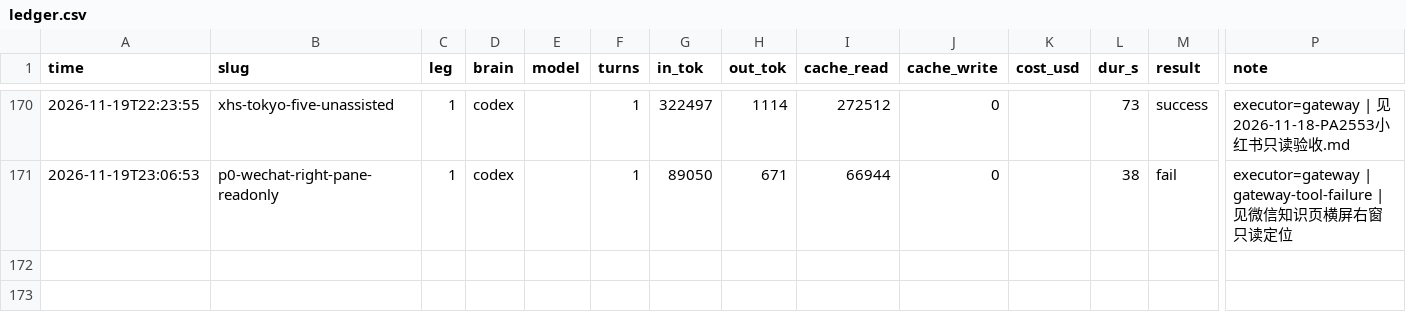
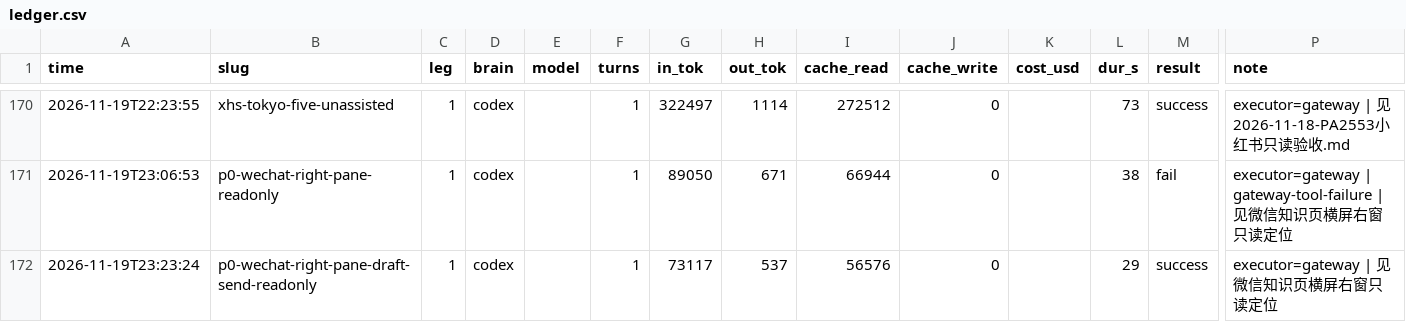
Before and after one commit to MaginaLW/agent-for-mobile, a CSV file: docs/runs/ledger.csv, drawn as a sheet; only a part is shown, gaps mark what is left out; rows hold the shown columns only; the diff names each change by its address in the sheet, - before the commit and + after, or states it on an @@ line.

```diff
--- a/docs/runs/ledger.csv
+++ b/docs/runs/ledger.csv
+row 172: 2026-11-19T23:23:24 | p0-wechat-right-pane-draft-send-readonly | 1 | codex |  | 1 | 73117 | 537 | 56576 | 0 |  | 29 | success | executor=gateway | 见微信知识页横屏右窗只读定位
```
Also changed, not shown: 3 other files.
